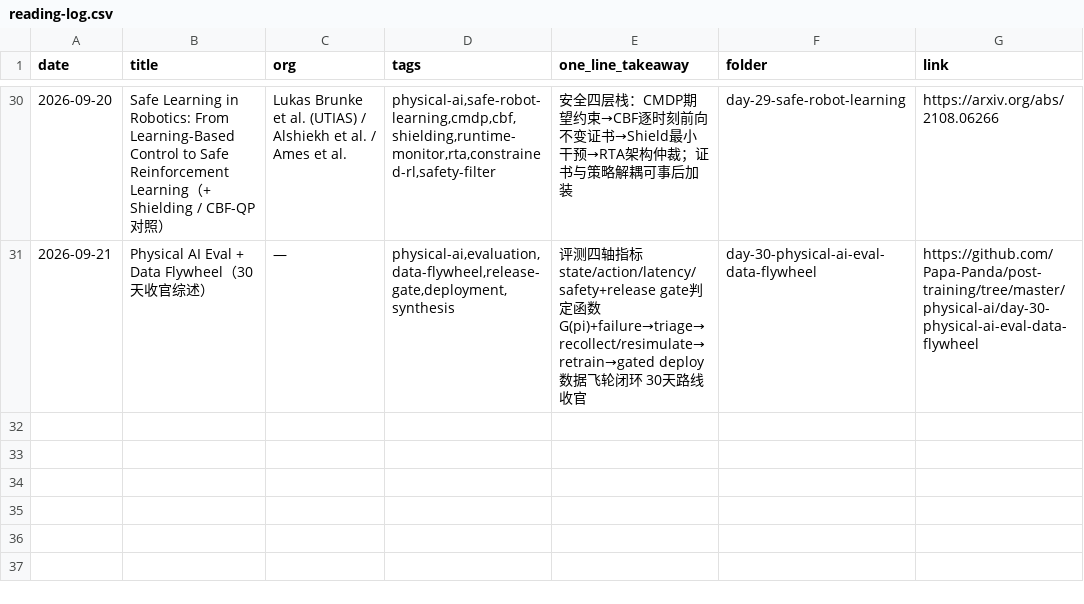
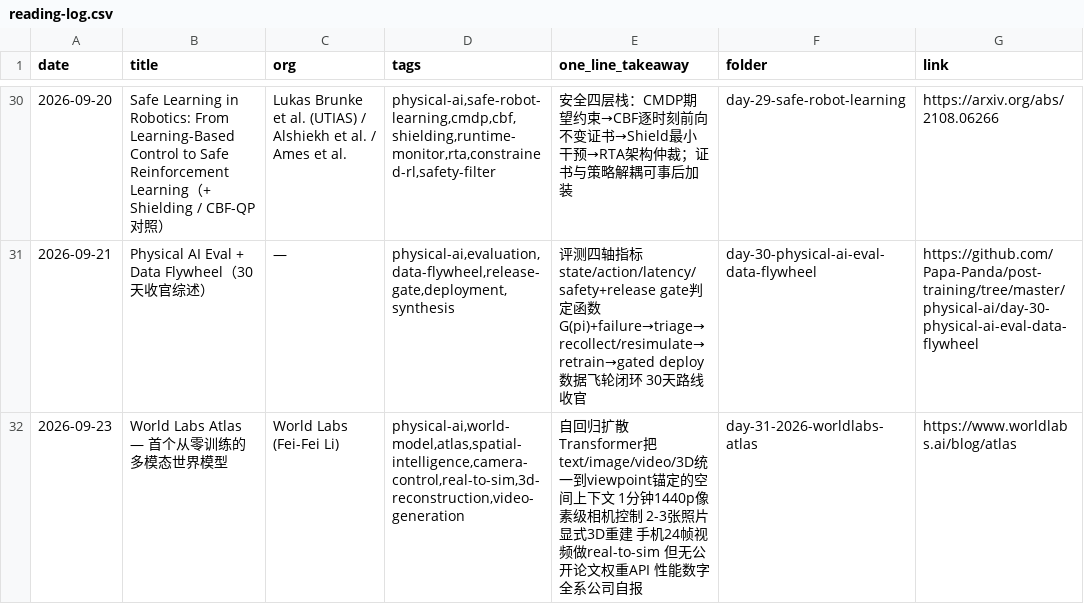
Before and after one commit to Papa-Panda/post-training, a CSV file: physical-ai/reading-log.csv, drawn as a sheet; only a part is shown, gaps mark what is left out.

Commit message:
docs(physical-ai): Day31 Atlas — 最新进展

```diff
--- a/physical-ai/reading-log.csv
+++ b/physical-ai/reading-log.csv
@@ -31 +31,2 @@ date,title,org,tags,one_line_takeaway,folder,link
 2026-09-21,Physical AI Eval + Data Flywheel（30天收官综述）,"—","physical-ai,evaluation,data-flywheel,release-gate,deployment,synthesis",评测四轴指标state/action/latency/safety+release gate判定函数G(pi)+failure→triage→recollect/resimulate→retrain→gated deploy数据飞轮闭环 30天路线收官,day-30-physical-ai-eval-data-flywheel,https://github.com/Papa-Panda/post-training/tree/master/physical-ai/day-30-physical-ai-eval-data-flywheel
+2026-09-23,World Labs Atlas — 首个从零训练的多模态世界模型,World Labs (Fei-Fei Li),"physical-ai,world-model,atlas,spatial-intelligence,camera-control,real-to-sim,3d-reconstruction,video-generation",自回归扩散Transformer把text/image/video/3D统一到viewpoint锚定的空间上下文 1分钟1440p像素级相机控制 2-3张照片显式3D重建 手机24帧视频做real-to-sim 但无公开论文权重API 性能数字全系公司自报,day-31-2026-worldlabs-atlas,https://www.worldlabs.ai/blog/atlas
```
Also changed, not shown: 2 other files.
